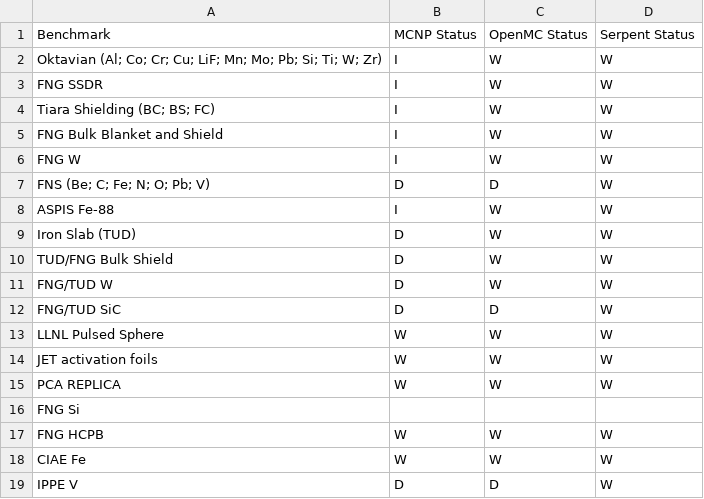
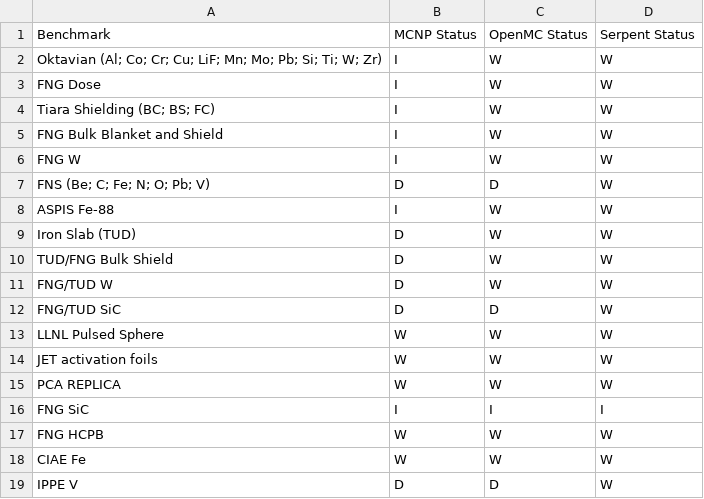
Before and after one commit to JADE-V-V/JADE, a CSV file: docs/source/usage/exp_overview.csv, drawn as a sheet.

```diff
--- a/docs/source/usage/exp_overview.csv
+++ b/docs/source/usage/exp_overview.csv
@@ -2,3 +2,3 @@ Benchmark, MCNP Status, OpenMC Status, Serpent Status
 Oktavian (Al; Co; Cr; Cu; LiF; Mn; Mo; Pb; Si; Ti; W; Zr), I, W, W
-FNG SSDR, I, W, W
+FNG Dose, I, W, W
 Tiara Shielding (BC; BS; FC), I, W, W
@@ -15,3 +15,3 @@ JET activation foils, W, W, W
 PCA REPLICA, W, W, W
-FNG Si
+FNG SiC, I, I, I
 FNG HCPB, W, W, W
```
Also changed, not shown: 3 other files.
